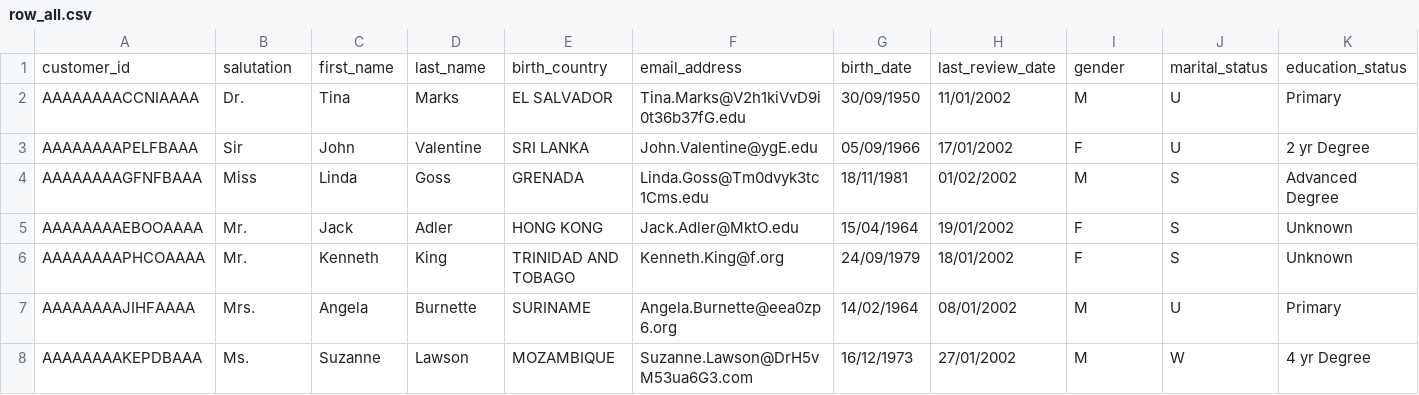
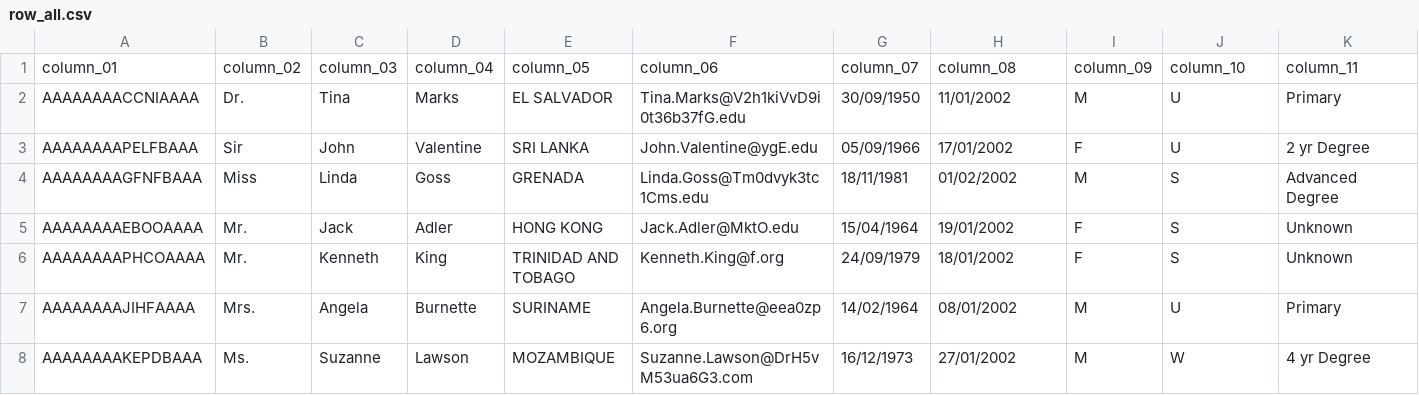
Before and after one commit to aws-samples/data-discovery-using-glue-comprehend, a CSV file: Datasets/row_all.csv, drawn as a sheet; only a part is shown; removed rows and columns are numbered as before the commit, all else as after; rows hold the shown columns only; the diff names each change by its address in the sheet, - before the commit and + after, or states it on an @@ line.

Commit message:
Add files via upload

```diff
--- a/Datasets/row_all.csv
+++ b/Datasets/row_all.csv
-row 1: customer_id | salutation | first_name | last_name | birth_country | email_address | birth_date | last_review_date | gender | marital_status | education_status
+row 1: column_01 | column_02 | column_03 | column_04 | column_05 | column_06 | column_07 | column_08 | column_09 | column_10 | column_11
```
